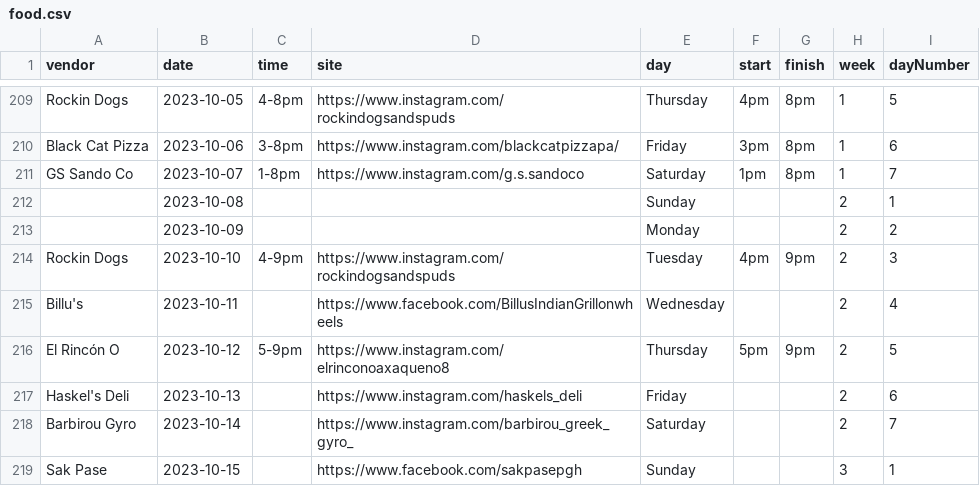
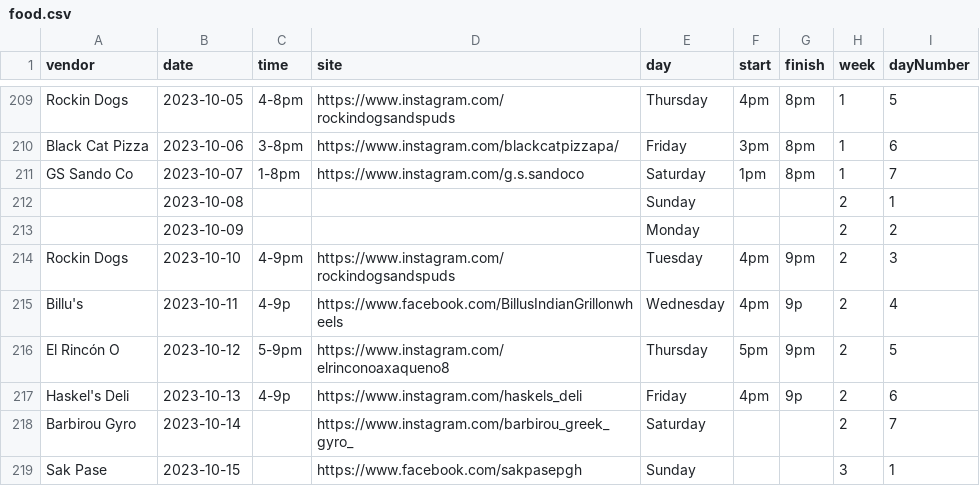
Before and after one commit to lolevbeer/site, a CSV file: _data/food.csv, drawn as a sheet; only a part is shown, gaps mark what is left out.

```diff
--- a/_data/food.csv
+++ b/_data/food.csv
@@ -214,5 +214,5 @@
 "Rockin Dogs","2023-10-10","4-9pm","https://www.instagram.com/rockindogsandspuds","Tuesday","4pm","9pm","2","3"
-"Billu's","2023-10-11","","https://www.facebook.com/BillusIndianGrillonwheels","Wednesday","","","2","4"
+"Billu's","2023-10-11","4-9p","https://www.facebook.com/BillusIndianGrillonwheels","Wednesday","4pm","9p","2","4"
 "El Rincón O","2023-10-12","5-9pm","https://www.instagram.com/elrinconoaxaqueno8","Thursday","5pm","9pm","2","5"
-"Haskel's Deli","2023-10-13","","https://www.instagram.com/haskels_deli","Friday","","","2","6"
+"Haskel's Deli","2023-10-13","4-9p","https://www.instagram.com/haskels_deli","Friday","4pm","9p","2","6"
 "Barbirou Gyro","2023-10-14","","https://www.instagram.com/barbirou_greek_gyro_","Saturday","","","2","7"
```
Also changed, not shown: _data/events.csv.
